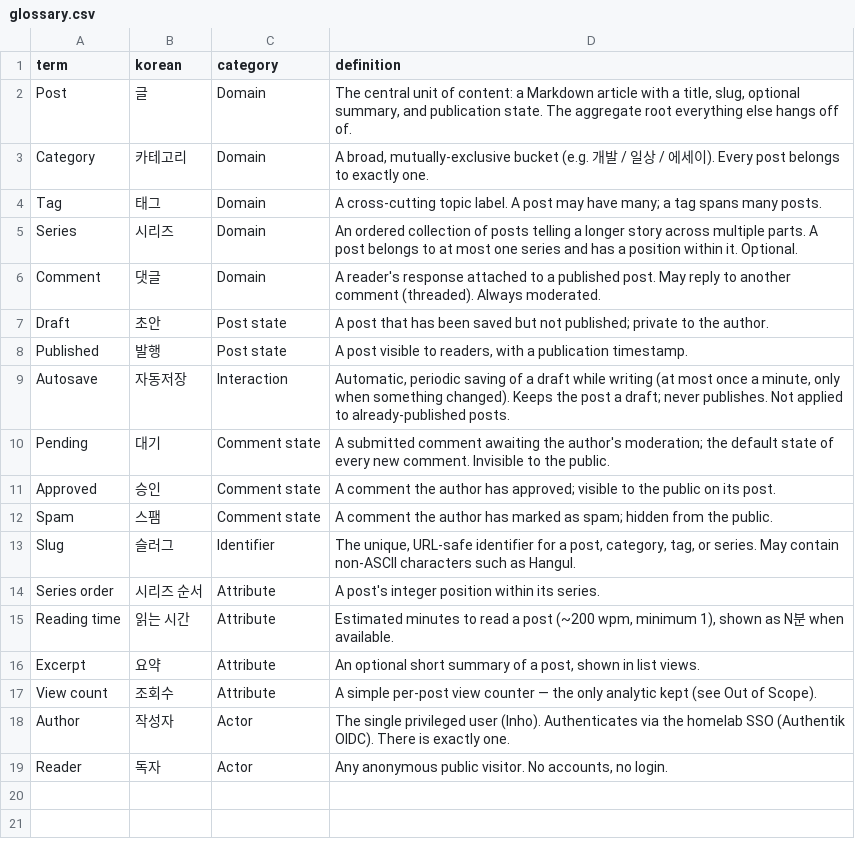
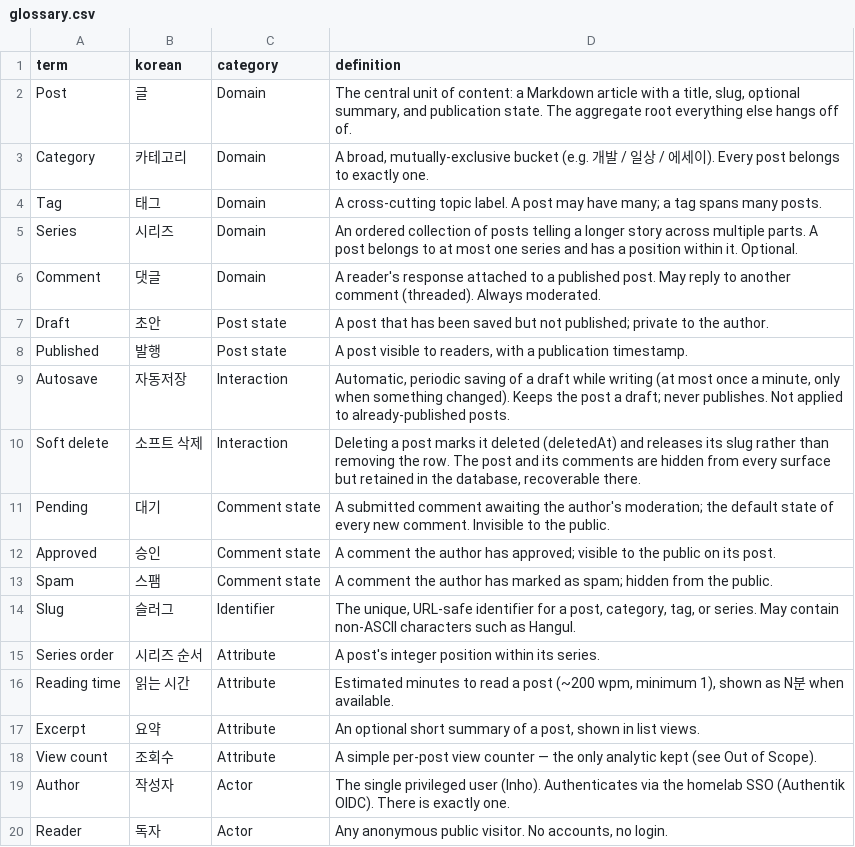
Before and after one commit to MASKUN2/inhology, a CSV file: design/glossary.csv, drawn as a sheet; the diff names each change by its address in the sheet, - before the commit and + after, or states it on an @@ line.

```diff
--- a/design/glossary.csv
+++ b/design/glossary.csv
+row 10: Soft delete | 소프트 삭제 | Interaction | Deleting a post marks it deleted (deletedAt) and releases its slug rather than removing the row. The post and its comments are hidden from every surface but retained in the database, recoverable there.
```
Also changed, not shown: 12 other files.
